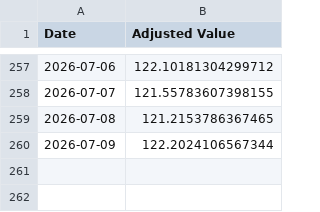
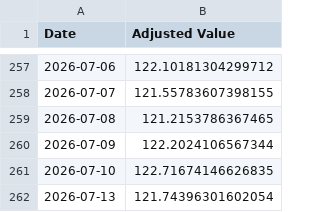
Before and after one commit to genPerms/ChatGPT-Micro-Cap-Experiment, a CSV file: Frontend/Baseline CSVs/sp500.csv, drawn as a sheet; only a part is shown, gaps mark what is left out.

```diff
--- a/Frontend/Baseline CSVs/sp500.csv
+++ b/Frontend/Baseline CSVs/sp500.csv
@@ -260 +260,3 @@ Date,Adjusted Value
 2026-07-09,122.2024106567344
+2026-07-10,122.71674146626835
+2026-07-13,121.74396301602054
```
Also changed, not shown: Frontend/Baseline CSVs/russell.csv, Scripts and CSV Files/Daily Updates.csv, 1 other file.
